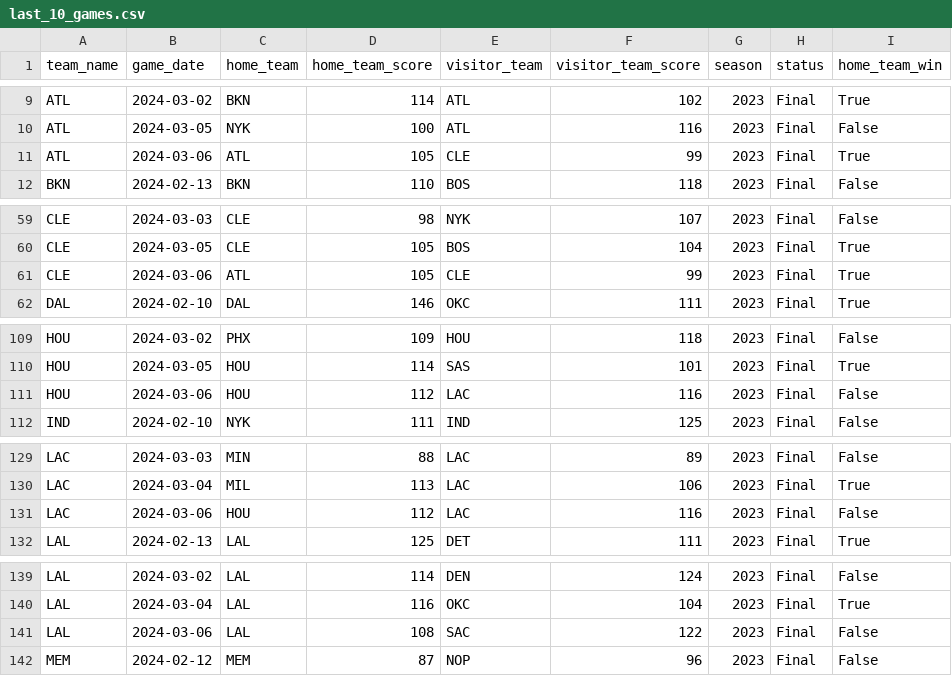
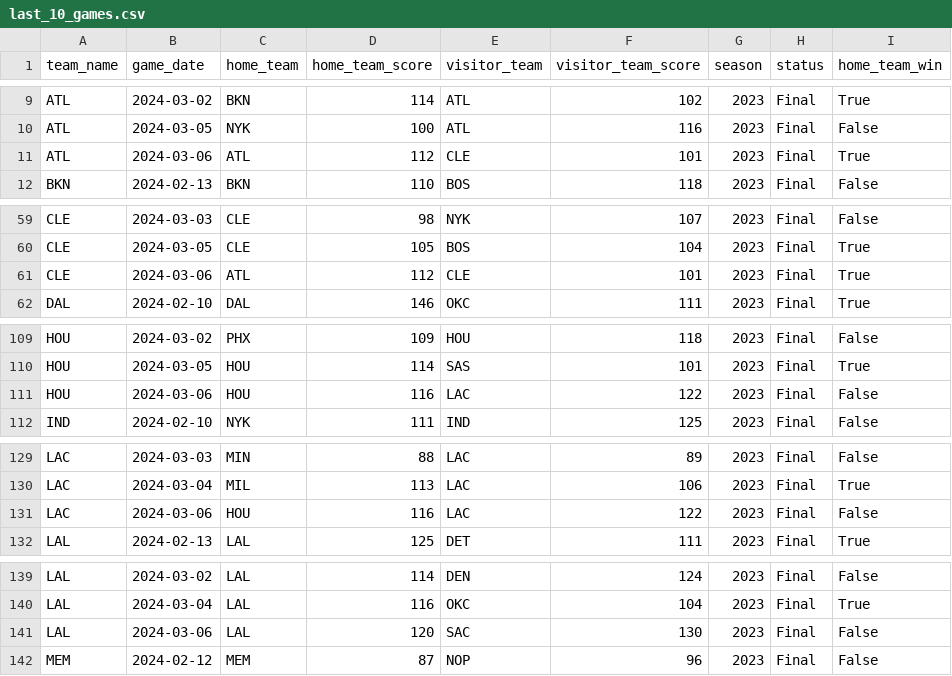
Before and after one commit to corey-cheung/nba-basketball-analytics, a CSV file: src/datasets/last_10_games.csv, drawn as a sheet; only a part is shown, gaps mark what is left out; the diff covers the shown part only; the diff names each change by its address in the sheet, - before the commit and + after, or states it on an @@ line.

```diff
--- a/src/datasets/last_10_games.csv
+++ b/src/datasets/last_10_games.csv
-D11 (home_team_score): 105
+D11 (home_team_score): 112
-F11 (visitor_team_score): 99
+F11 (visitor_team_score): 101
-D61 (home_team_score): 105
+D61 (home_team_score): 112
-F61 (visitor_team_score): 99
+F61 (visitor_team_score): 101
-D111 (home_team_score): 112
+D111 (home_team_score): 116
-F111 (visitor_team_score): 116
+F111 (visitor_team_score): 122
-D131 (home_team_score): 112
+D131 (home_team_score): 116
-F131 (visitor_team_score): 116
+F131 (visitor_team_score): 122
-D141 (home_team_score): 108
+D141 (home_team_score): 120
-F141 (visitor_team_score): 122
+F141 (visitor_team_score): 130
```
Also changed, not shown: 16 edited cells elsewhere in this file, src/datasets/latest_games.csv.
